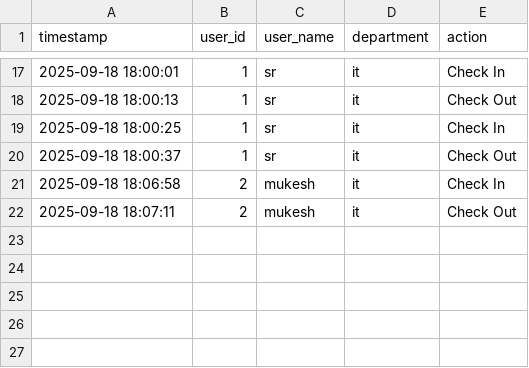
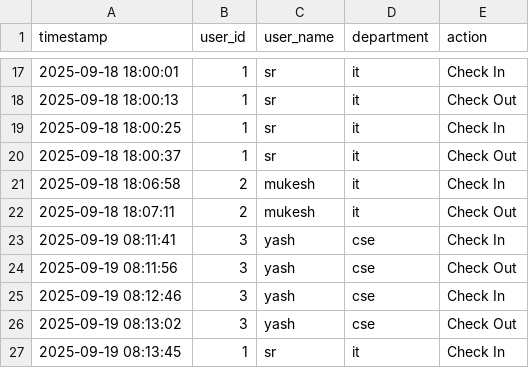
Before and after one commit to Srprajapat/Face-recognition-Attendance-System, a CSV file: attendance_log.csv, drawn as a sheet; only a part is shown, gaps mark what is left out.

```diff
--- a/attendance_log.csv
+++ b/attendance_log.csv
@@ -22 +22,6 @@ timestamp,user_id,user_name,department,action
 2025-09-18 18:07:11,2,mukesh,it,Check Out
+2025-09-19 08:11:41,3,yash,cse,Check In
+2025-09-19 08:11:56,3,yash,cse,Check Out
+2025-09-19 08:12:46,3,yash,cse,Check In
+2025-09-19 08:13:02,3,yash,cse,Check Out
+2025-09-19 08:13:45,1,sr,it,Check In
```
Also changed, not shown: 2 other files.
